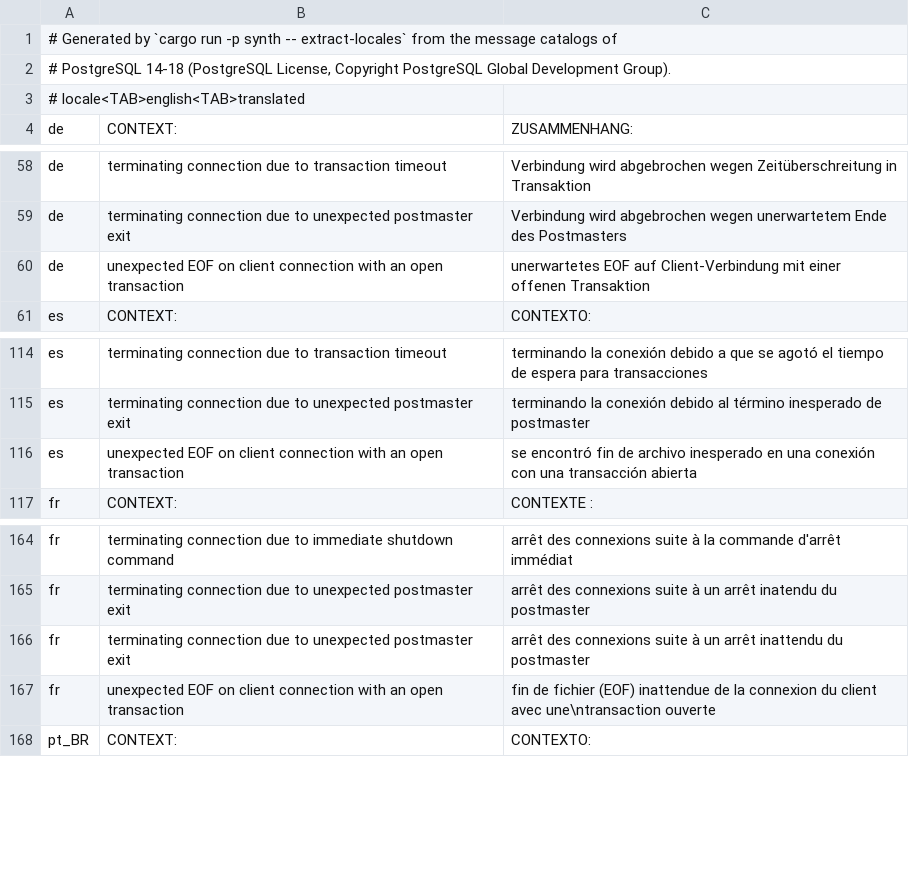
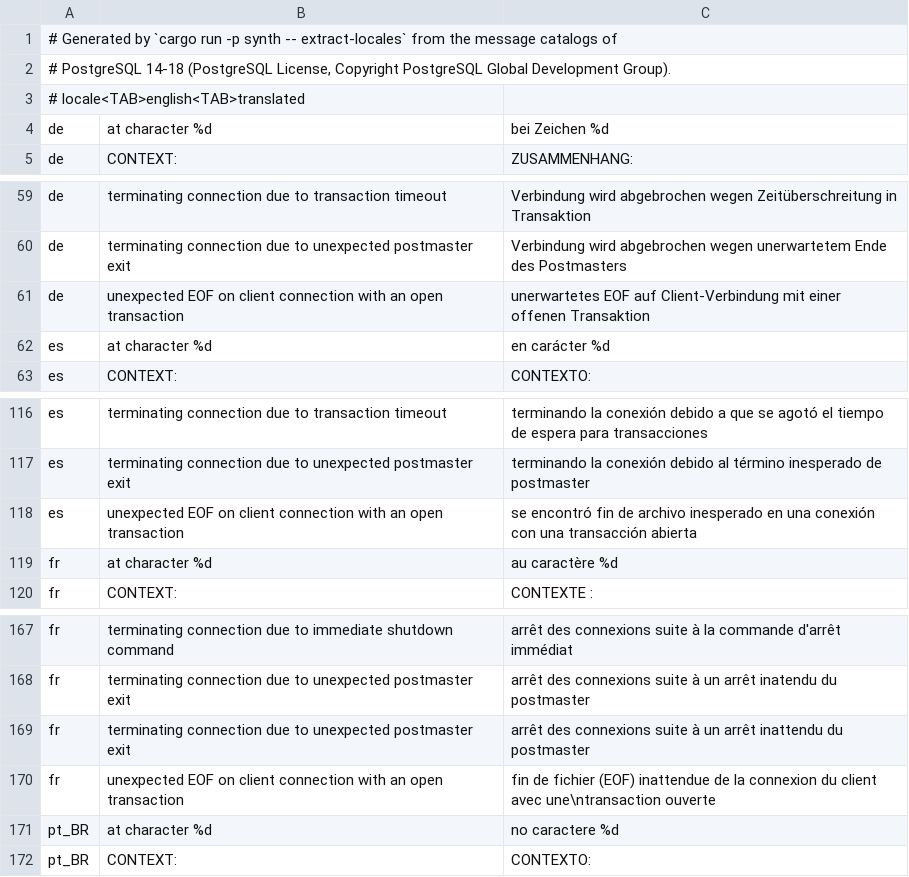
Before and after one commit to vtrbraga/pgloupe, a TSV file: crates/pgloupe/src/log/locales.tsv, drawn as a sheet; only a part is shown, gaps mark what is left out.

```diff
--- a/crates/pgloupe/src/log/locales.tsv
+++ b/crates/pgloupe/src/log/locales.tsv
@@ -3,2 +3,3 @@
 # locale<TAB>english<TAB>translated
+de	 at character %d	 bei Zeichen %d
 de	CONTEXT:  	ZUSAMMENHANG:
@@ -60,2 +61,3 @@ de	terminating connection due to unexpected postmaster exit	Verbindung wird abge
 de	unexpected EOF on client connection with an open transaction	unerwartetes EOF auf Client-Verbindung mit einer offenen Transaktion
+es	 at character %d	 en carácter %d
 es	CONTEXT:  	CONTEXTO:
@@ -116,2 +118,3 @@ es	terminating connection due to unexpected postmaster exit	terminando la conexi
 es	unexpected EOF on client connection with an open transaction	se encontró fin de archivo inesperado en una conexión con una transacción abierta
+fr	 at character %d	 au caractère %d
 fr	CONTEXT:  	CONTEXTE :
@@ -167,2 +170,3 @@ fr	terminating connection due to unexpected postmaster exit	arrêt des connexion
 fr	unexpected EOF on client connection with an open transaction	fin de fichier (EOF) inattendue de la connexion du client avec une\ntransaction ouverte
+pt_BR	 at character %d	 no caractere %d
 pt_BR	CONTEXT:  	CONTEXTO:
```
Also changed, not shown: 4 other files.
